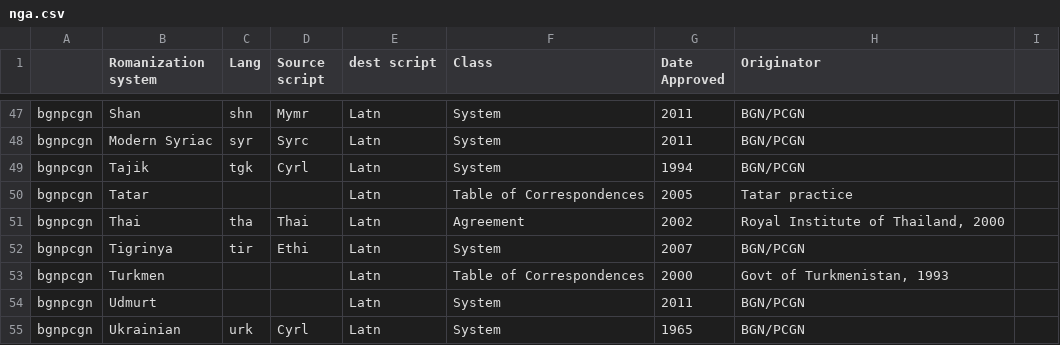
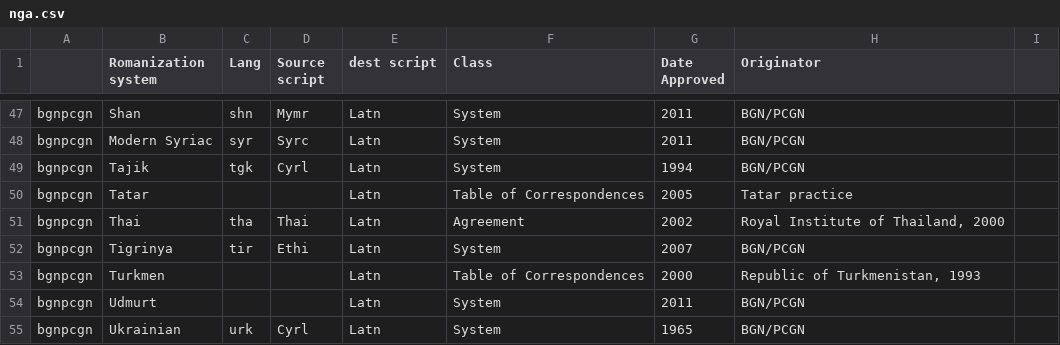
Before and after one commit to CalConnect/csd-transcription-systems, a CSV file: sources/data/nga.csv, drawn as a sheet; only a part is shown, gaps mark what is left out.

Commit message:
Use official name “Republic of Turkmenistan”, fixes #43

```diff
--- a/sources/data/nga.csv
+++ b/sources/data/nga.csv
@@ -52,3 +52,3 @@ bgnpcgn,Thai,tha,Thai,Latn,Agreement,2002,"Royal Institute of Thailand, 2000",
 bgnpcgn,Tigrinya,tir,Ethi,Latn,System,2007,BGN/PCGN,
-bgnpcgn,Turkmen,,,Latn,Table of Correspondences,2000,"Govt of Turkmenistan, 1993",
+bgnpcgn,Turkmen,,,Latn,Table of Correspondences,2000,"Republic of Turkmenistan, 1993",
 bgnpcgn,Udmurt,,,Latn,System,2011,BGN/PCGN,
```
Also changed, not shown: sources/data/authority-codes.csv, sources/data/codes.csv.
